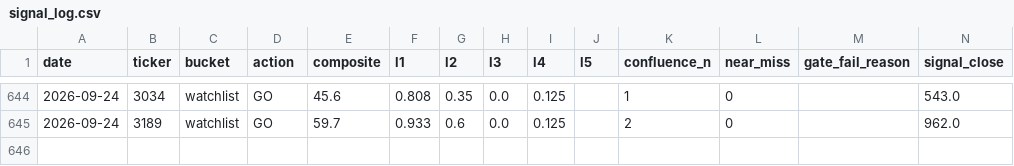
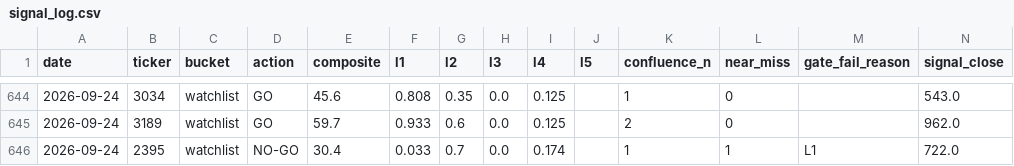
Before and after one commit to freshshine1/twse-dashboard, a CSV file: processed/signal_log.csv, drawn as a sheet; only a part is shown, gaps mark what is left out; rows hold the shown columns only; the diff names each change by its address in the sheet, - before the commit and + after, or states it on an @@ line.

```diff
--- a/processed/signal_log.csv
+++ b/processed/signal_log.csv
+row 646: 2026-09-24 | 2395 | watchlist | NO-GO | 30.4 | 0.033 | 0.7 | 0.0 | 0.174 |  | 1 | 1 | L1 | 722.0
```
Also changed, not shown: processed/run_log.csv, 4 other files.
